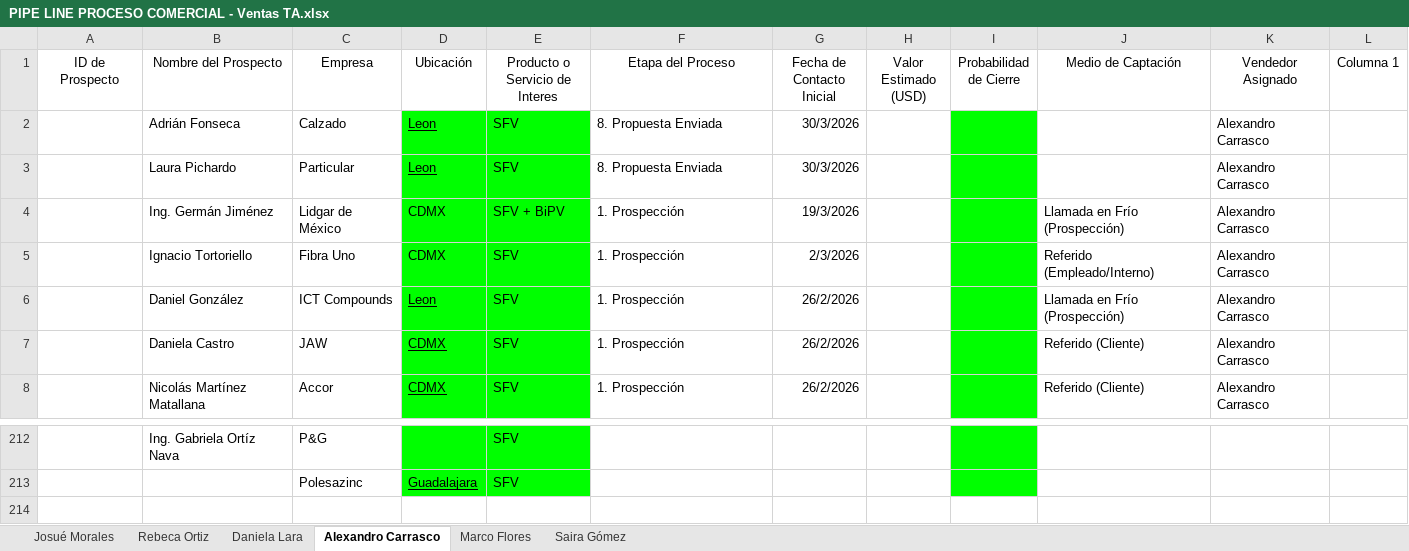
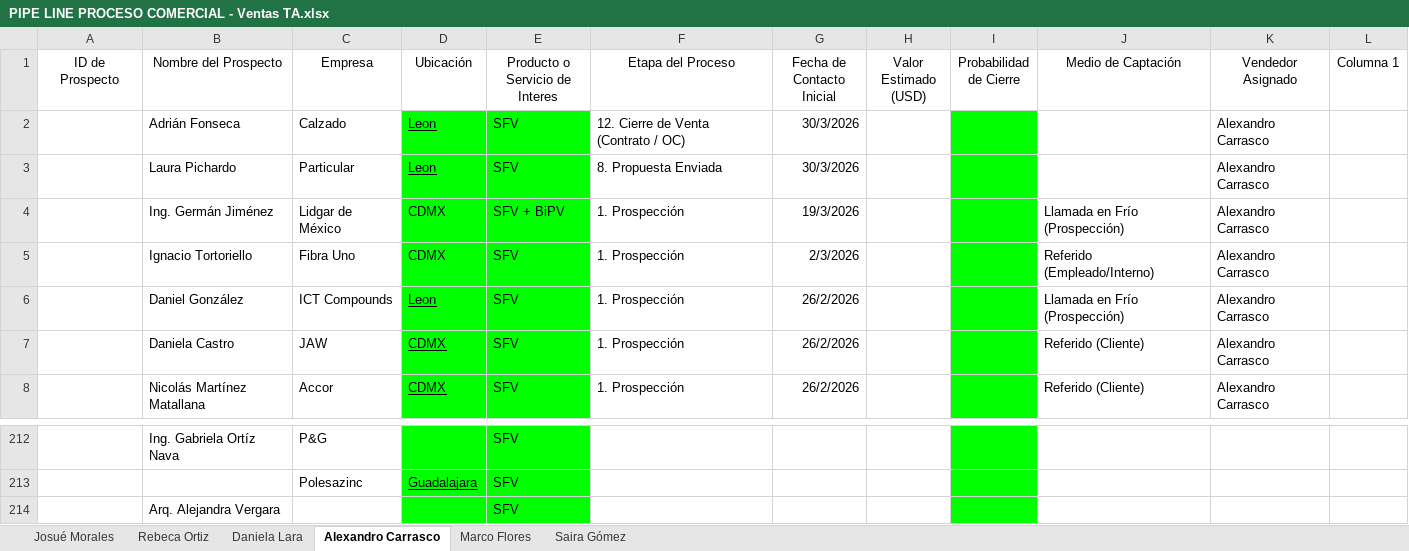
Before and after one commit to OrlandoDesmex/desmex-PipelineDirV1, an Excel workbook: data/PIPE LINE PROCESO COMERCIAL - Ventas TA.xlsx, sheet Alexandro Carrasco, drawn as a sheet; only a part is shown, gaps mark what is left out; values as stored, in another font and other column widths than the file's, no borders; table styles not drawn; the diff names each change by its address in the sheet, - before the commit and + after, or states it on an @@ line.

```diff
--- a/data/PIPE LINE PROCESO COMERCIAL - Ventas TA.xlsx (sheet Alexandro Carrasco)
+++ b/data/PIPE LINE PROCESO COMERCIAL - Ventas TA.xlsx (sheet Alexandro Carrasco)
-F2 (Etapa del Proceso): 8. Propuesta Enviada
+F2 (Etapa del Proceso): 12. Cierre de Venta (Contrato / OC)
+row 214:  | Arq. Alejandra Vergara |  |  | SFV
```
Also changed, not shown: sheet Daniela Lara.
